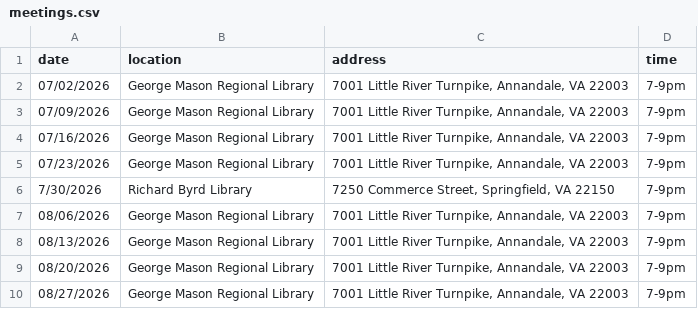
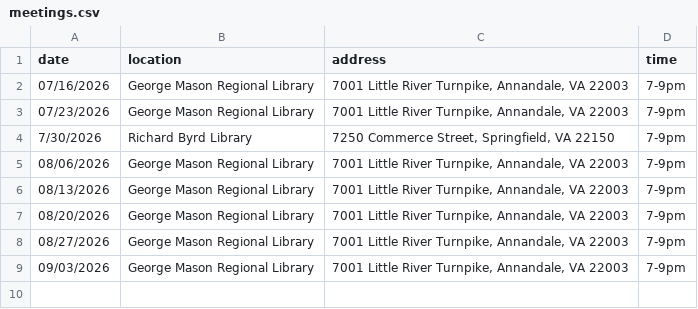
Before and after one commit to DPD-30/fairfaxjugglers, a CSV file: _data/meetings.csv, drawn as a sheet.

```diff
--- a/_data/meetings.csv
+++ b/_data/meetings.csv
@@ -1,4 +1,2 @@
 date,location,address,time
-07/02/2026,George Mason Regional Library,"7001 Little River Turnpike, Annandale, VA 22003",7-9pm
-07/09/2026,George Mason Regional Library,"7001 Little River Turnpike, Annandale, VA 22003",7-9pm
 07/16/2026,George Mason Regional Library,"7001 Little River Turnpike, Annandale, VA 22003",7-9pm
@@ -10 +8,2 @@ date,location,address,time
 08/27/2026,George Mason Regional Library,"7001 Little River Turnpike, Annandale, VA 22003",7-9pm
+09/03/2026,George Mason Regional Library,"7001 Little River Turnpike, Annandale, VA 22003",7-9pm
```
